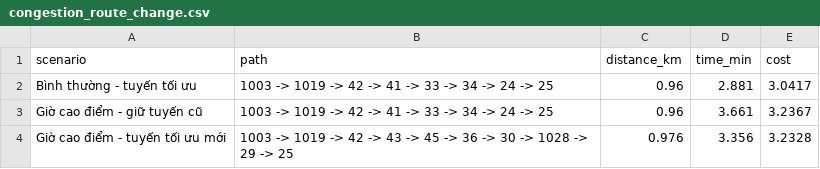
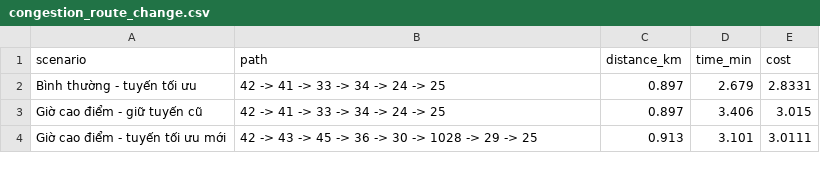
Before and after one commit to thepenguinguy123/traffic-route-optimization, a CSV file: output/report_assets/congestion_route_change.csv, drawn as a sheet.

```diff
--- a/output/report_assets/congestion_route_change.csv
+++ b/output/report_assets/congestion_route_change.csv
@@ -1,4 +1,4 @@
 scenario,path,distance_km,time_min,cost
-Bình thường - tuyến tối ưu,1003 -> 1019 -> 42 -> 41 -> 33 -> 34 -> 24 -> 25,0.96,2.881,3.0417
-Giờ cao điểm - giữ tuyến cũ,1003 -> 1019 -> 42 -> 41 -> 33 -> 34 -> 24 -> 25,0.96,3.661,3.2367
-Giờ cao điểm - tuyến tối ưu mới,1003 -> 1019 -> 42 -> 43 -> 45 -> 36 -> 30 -> 1028 -> 29 -> 25,0.976,3.356,3.2328
+Bình thường - tuyến tối ưu,42 -> 41 -> 33 -> 34 -> 24 -> 25,0.897,2.679,2.8331
+Giờ cao điểm - giữ tuyến cũ,42 -> 41 -> 33 -> 34 -> 24 -> 25,0.897,3.406,3.015
+Giờ cao điểm - tuyến tối ưu mới,42 -> 43 -> 45 -> 36 -> 30 -> 1028 -> 29 -> 25,0.913,3.101,3.0111
```
Also changed, not shown: output/report_assets/algorithm_performance.csv, 3 other files.
